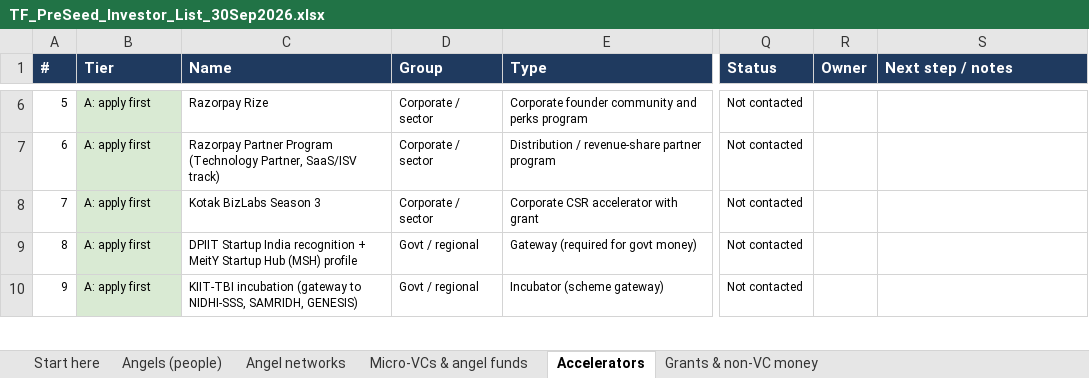
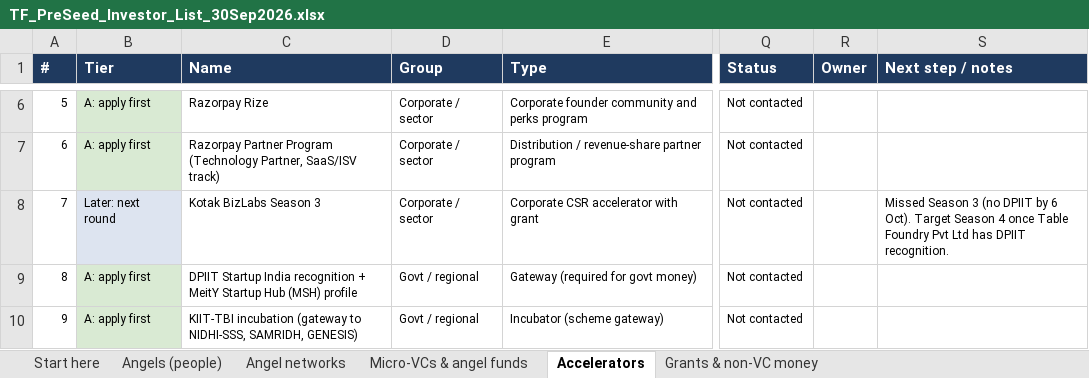
Before and after one commit to adam-homeeasy/tf-fundraising, an Excel workbook: TF_PreSeed_Investor_List_30Sep2026.xlsx, sheet Accelerators, drawn as a sheet; only a part is shown, gaps mark what is left out; values as stored, in another font and other column widths than the file's, no borders; the diff names each change by its address in the sheet, - before the commit and + after, or states it on an @@ line.

```diff
--- a/TF_PreSeed_Investor_List_30Sep2026.xlsx (sheet Accelerators)
+++ b/TF_PreSeed_Investor_List_30Sep2026.xlsx (sheet Accelerators)
-B8 (Tier): A: apply first
+B8 (Tier): Later: next round
-B8 fill: #D9EAD3
+B8 fill: #DDE4F0
-S8 (Next step / notes): (empty)
+S8 (Next step / notes): Missed Season 3 (no DPIIT by 6 Oct). Target Season 4 once Table Foundry Pvt Ltd has DPIIT recognition.
```
Also changed, not shown: sheet Start here.
